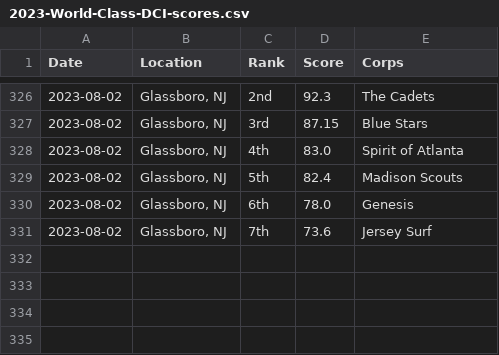
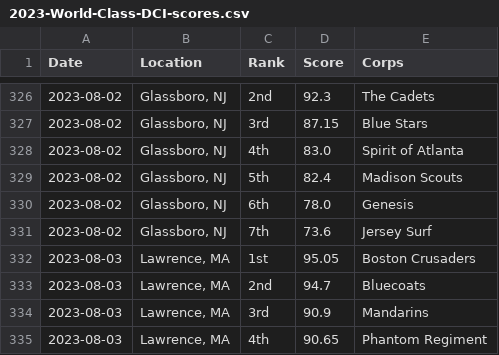
Before and after one commit to aggieed97/Drum-Corps-International, a CSV file: pages/2023-World-Class-DCI-scores.csv, drawn as a sheet; only a part is shown, gaps mark what is left out; the diff names each change by its address in the sheet, - before the commit and + after, or states it on an @@ line.

```diff
--- a/pages/2023-World-Class-DCI-scores.csv
+++ b/pages/2023-World-Class-DCI-scores.csv
+row 332: 2023-08-03 | Lawrence, MA | 1st | 95.05 | Boston Crusaders
+row 333: 2023-08-03 | Lawrence, MA | 2nd | 94.7 | Bluecoats
+row 334: 2023-08-03 | Lawrence, MA | 3rd | 90.9 | Mandarins
+row 335: 2023-08-03 | Lawrence, MA | 4th | 90.65 | Phantom Regiment
```
Also changed, not shown: pages/2023-DCI-Caption-Score-Recaps.csv.
